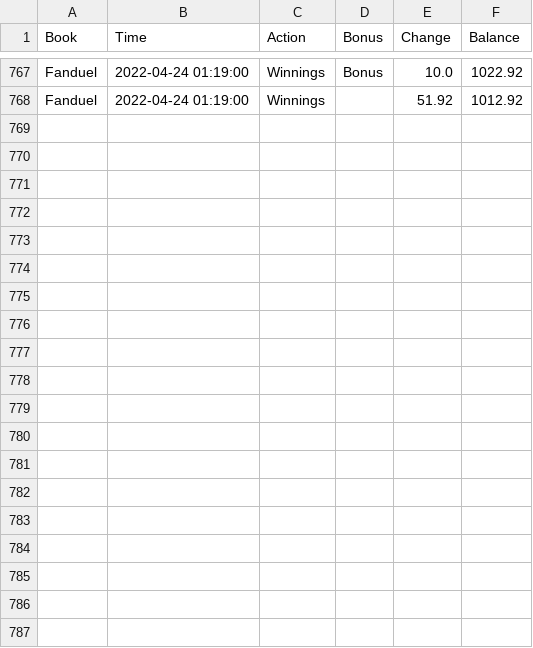
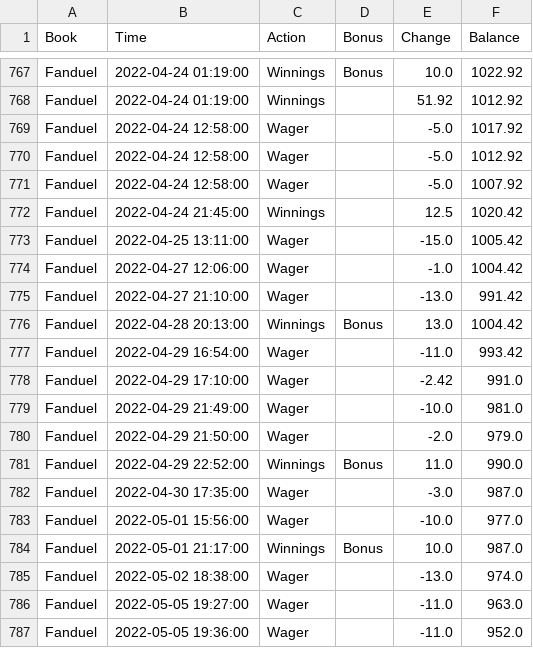
Before and after one commit to jackarnold84/book-tracker, a CSV file: processed_data/fanduel.csv, drawn as a sheet; only a part is shown, gaps mark what is left out; the diff covers the shown part only; the diff names each change by its address in the sheet, - before the commit and + after, or states it on an @@ line.

```diff
--- a/processed_data/fanduel.csv
+++ b/processed_data/fanduel.csv
+row 769: Fanduel | 2022-04-24 12:58:00 | Wager |  | -5.0 | 1017.92
+row 770: Fanduel | 2022-04-24 12:58:00 | Wager |  | -5.0 | 1012.92
+row 771: Fanduel | 2022-04-24 12:58:00 | Wager |  | -5.0 | 1007.92
+row 772: Fanduel | 2022-04-24 21:45:00 | Winnings |  | 12.5 | 1020.42
+row 773: Fanduel | 2022-04-25 13:11:00 | Wager |  | -15.0 | 1005.42
+row 774: Fanduel | 2022-04-27 12:06:00 | Wager |  | -1.0 | 1004.42
+row 775: Fanduel | 2022-04-27 21:10:00 | Wager |  | -13.0 | 991.42
+row 776: Fanduel | 2022-04-28 20:13:00 | Winnings | Bonus | 13.0 | 1004.42
+row 777: Fanduel | 2022-04-29 16:54:00 | Wager |  | -11.0 | 993.42
+row 778: Fanduel | 2022-04-29 17:10:00 | Wager |  | -2.42 | 991.0
+row 779: Fanduel | 2022-04-29 21:49:00 | Wager |  | -10.0 | 981.0
+row 780: Fanduel | 2022-04-29 21:50:00 | Wager |  | -2.0 | 979.0
+row 781: Fanduel | 2022-04-29 22:52:00 | Winnings | Bonus | 11.0 | 990.0
+row 782: Fanduel | 2022-04-30 17:35:00 | Wager |  | -3.0 | 987.0
+row 783: Fanduel | 2022-05-01 15:56:00 | Wager |  | -10.0 | 977.0
+row 784: Fanduel | 2022-05-01 21:17:00 | Winnings | Bonus | 10.0 | 987.0
+row 785: Fanduel | 2022-05-02 18:38:00 | Wager |  | -13.0 | 974.0
+row 786: Fanduel | 2022-05-05 19:27:00 | Wager |  | -11.0 | 963.0
+row 787: Fanduel | 2022-05-05 19:36:00 | Wager |  | -11.0 | 952.0
```
Also changed, not shown: 14 added rows and 19 moved rows elsewhere in this file, processed_data/caesars.csv, processed_data/draftkings.csv, 3 other files.
